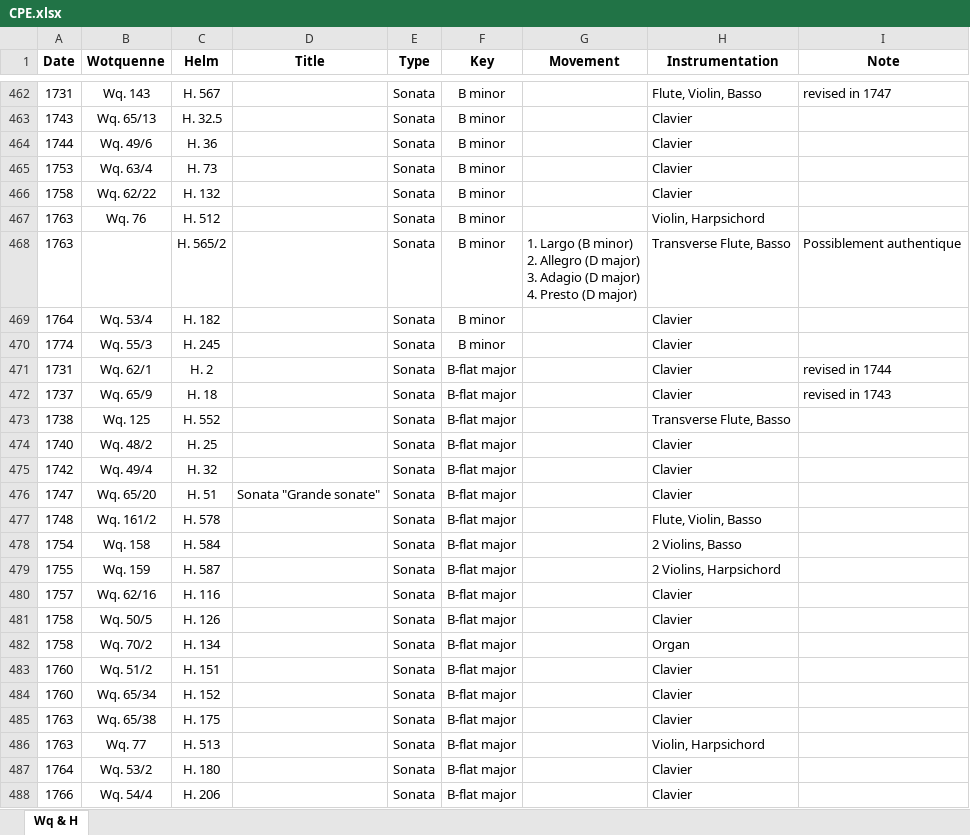
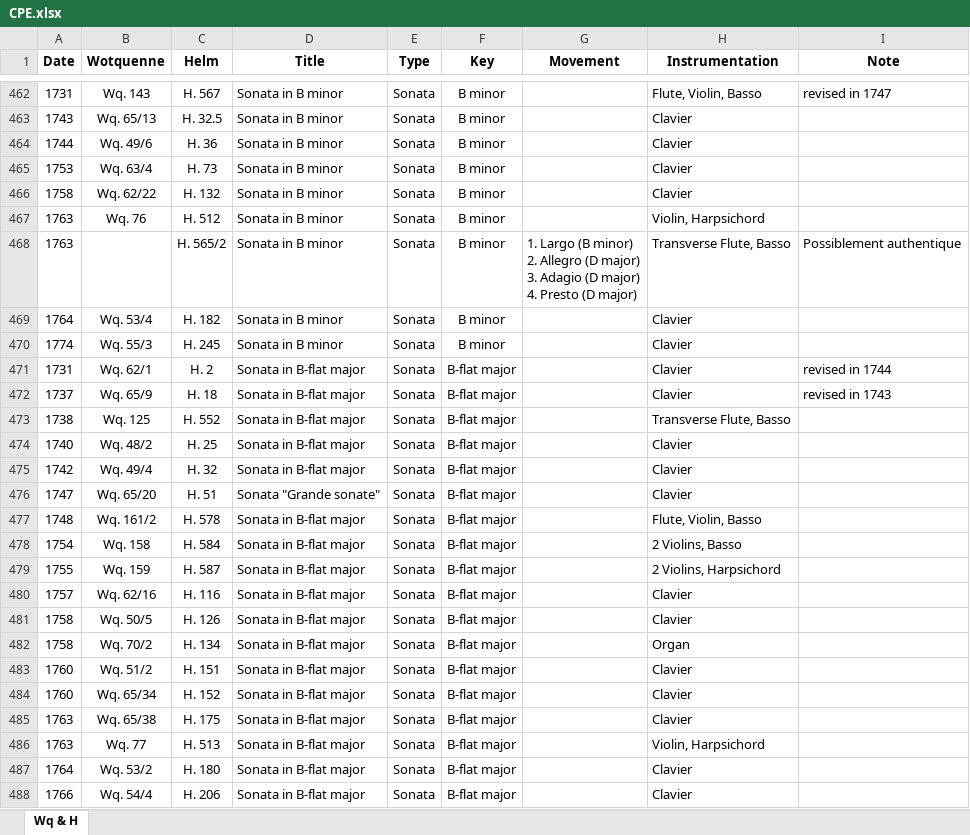
Before and after one commit to KenParker-CN/konzert-public-data, an Excel workbook: xlsx/CPE.xlsx, sheet Wq & H, drawn as a sheet; only a part is shown, gaps mark what is left out; values as stored, in another font and other column widths than the file's, no borders; conditional formats not drawn; the diff covers the shown part only; the diff names each change by its address in the sheet, - before the commit and + after, or states it on an @@ line.

```diff
--- a/xlsx/CPE.xlsx (sheet Wq & H)
+++ b/xlsx/CPE.xlsx (sheet Wq & H)
-D462:D470 (Title): (empty)
+D462:D470 (Title): Sonata in B minor
-D471:D475 (Title): (empty)
+D471:D475 (Title): Sonata in B-flat major
-D477:D488 (Title): (empty)
+D477:D488 (Title): Sonata in B-flat major
```
Also changed, not shown: 365 edited cells elsewhere in this sheet, xlsx/composers.xlsx, 2 other files.
